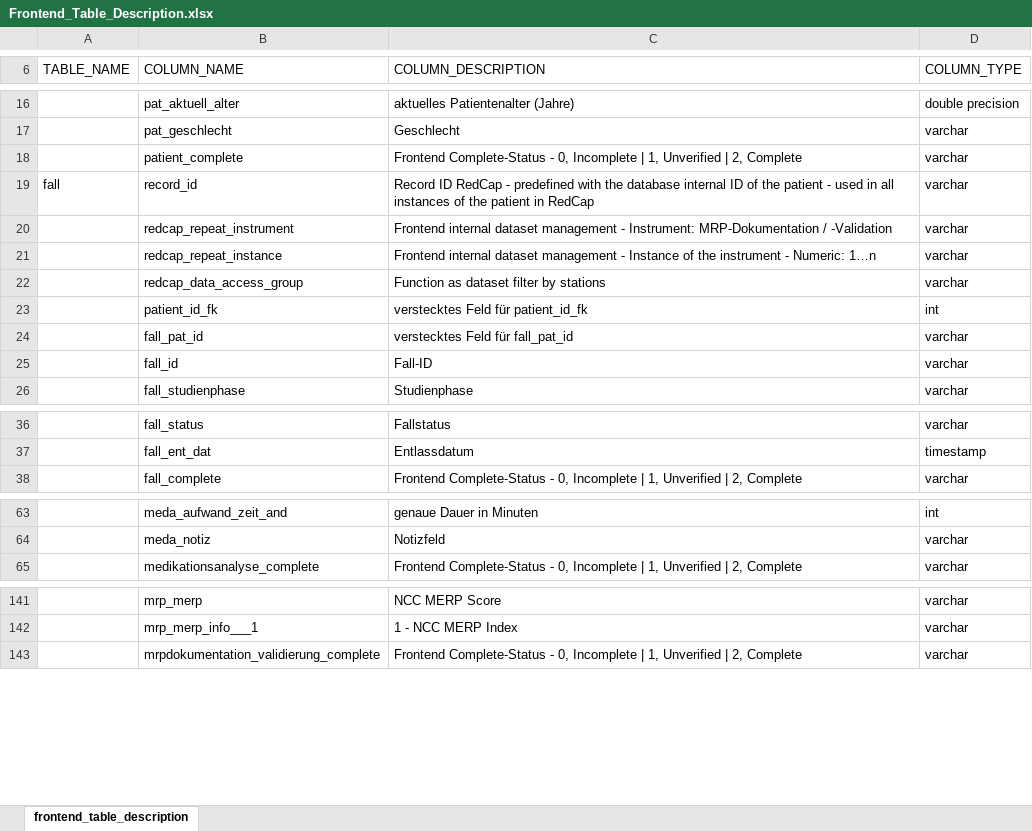
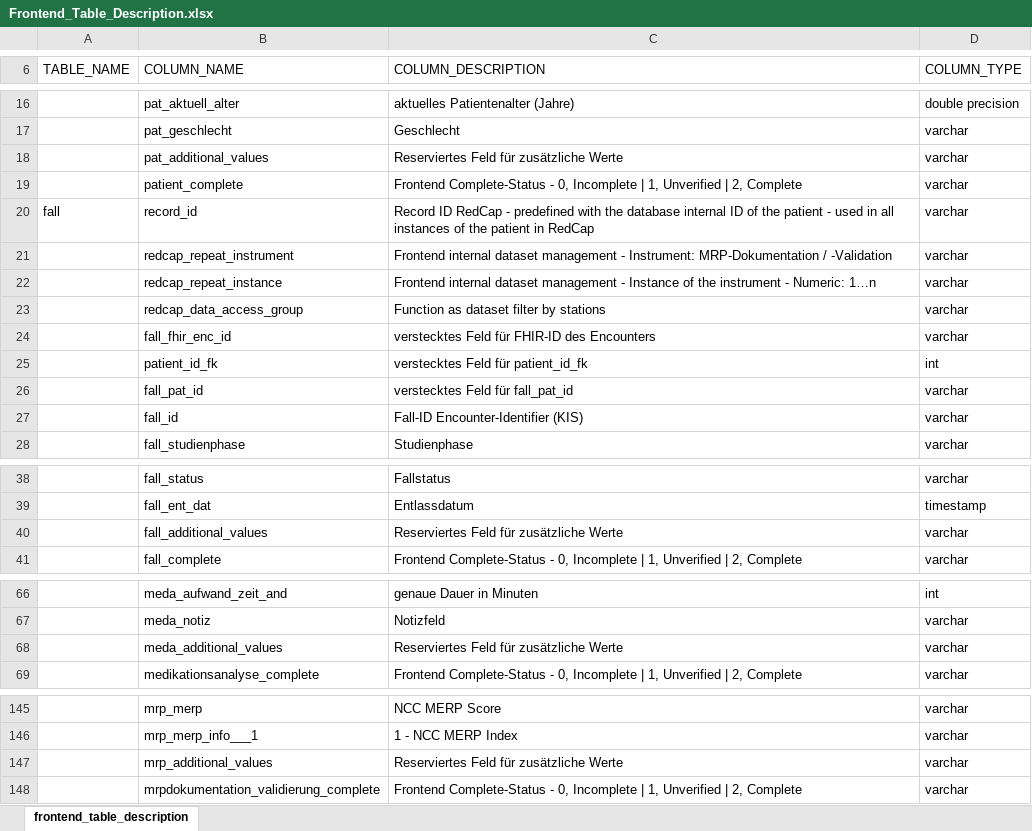
Before and after one commit to medizininformatik-initiative/INTERPOLAR, an Excel workbook: R-db2frontend/db2frontend/inst/extdata/Frontend_Table_Description.xlsx, sheet frontend_table_description, drawn as a sheet; only a part is shown, gaps mark what is left out; values as stored, in another font and other column widths than the file's, no borders; addresses are those after the commit; the diff covers the shown part only; the diff names each change by its address in the sheet, - before the commit and + after, or states it on an @@ line.

Commit message:
Update Frontend_Table_Description and dictionary

```diff
--- a/R-db2frontend/db2frontend/inst/extdata/Frontend_Table_Description.xlsx (sheet frontend_table_description)
+++ b/R-db2frontend/db2frontend/inst/extdata/Frontend_Table_Description.xlsx (sheet frontend_table_description)
+row 18:  | pat_additional_values | Reserviertes Feld für zusätzliche Werte | varchar
+row 24:  | fall_fhir_enc_id | verstecktes Feld für FHIR-ID des Encounters | varchar
-C27 (COLUMN_DESCRIPTION): Fall-ID
+C27 (COLUMN_DESCRIPTION): Fall-ID Encounter-Identifier (KIS)
+row 40:  | fall_additional_values | Reserviertes Feld für zusätzliche Werte | varchar
+row 68:  | meda_additional_values | Reserviertes Feld für zusätzliche Werte | varchar
+row 147:  | mrp_additional_values | Reserviertes Feld für zusätzliche Werte | varchar
```
Also changed, not shown: 1 added row and 5 edited cells elsewhere in this sheet, 1 other file.
